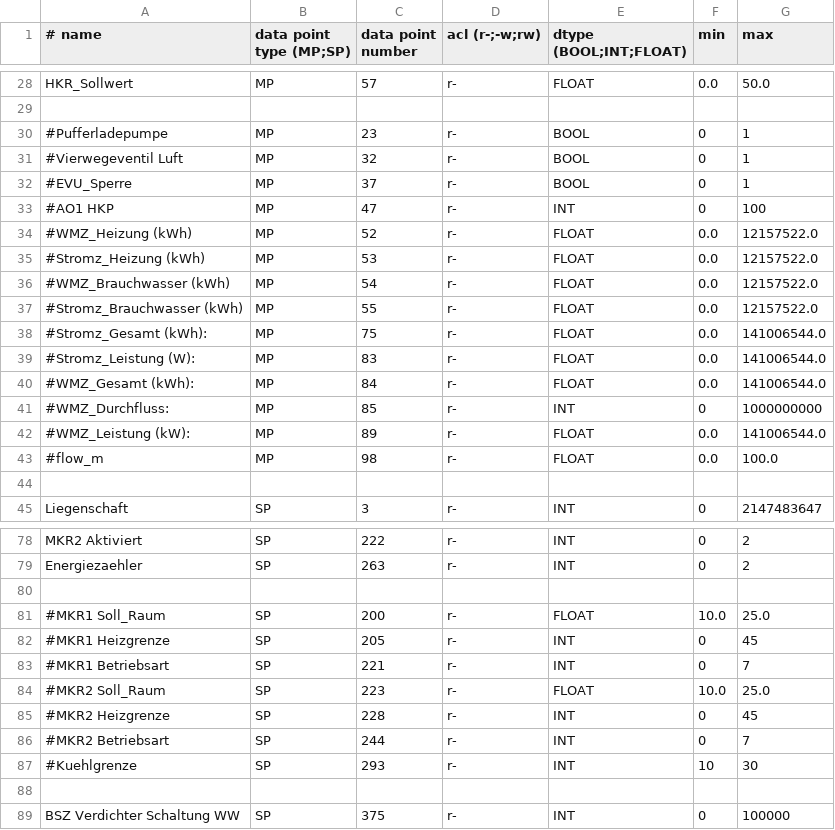
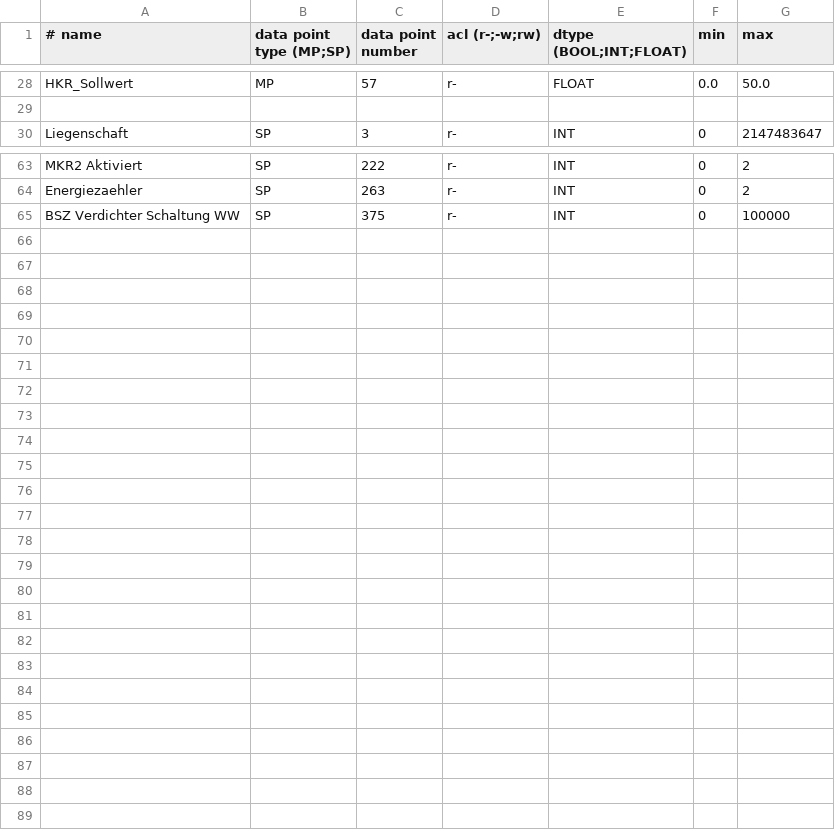
Before and after one commit to dstrigl/htheatpump, a CSV file: htheatpump/htparams.csv, drawn as a sheet; only a part is shown, gaps mark what is left out; the diff names each change by its address in the sheet, - before the commit and + after, or states it on an @@ line.

```diff
--- a/htheatpump/htparams.csv
+++ b/htheatpump/htparams.csv
-row 30: #Pufferladepumpe | MP | 23 | r- | BOOL | 0 | 1
-row 31: #Vierwegeventil Luft | MP | 32 | r- | BOOL | 0 | 1
-row 32: #EVU_Sperre | MP | 37 | r- | BOOL | 0 | 1
-row 33: #AO1 HKP | MP | 47 | r- | INT | 0 | 100
-row 34: #WMZ_Heizung (kWh) | MP | 52 | r- | FLOAT | 0.0 | 12157522.0
-row 35: #Stromz_Heizung (kWh) | MP | 53 | r- | FLOAT | 0.0 | 12157522.0
-row 36: #WMZ_Brauchwasser (kWh) | MP | 54 | r- | FLOAT | 0.0 | 12157522.0
-row 37: #Stromz_Brauchwasser (kWh) | MP | 55 | r- | FLOAT | 0.0 | 12157522.0
-row 38: #Stromz_Gesamt (kWh): | MP | 75 | r- | FLOAT | 0.0 | 141006544.0
-row 39: #Stromz_Leistung (W): | MP | 83 | r- | FLOAT | 0.0 | 141006544.0
-row 40: #WMZ_Gesamt (kWh): | MP | 84 | r- | FLOAT | 0.0 | 141006544.0
-row 41: #WMZ_Durchfluss: | MP | 85 | r- | INT | 0 | 1000000000
-row 42: #WMZ_Leistung (kW): | MP | 89 | r- | FLOAT | 0.0 | 141006544.0
-row 43: #flow_m | MP | 98 | r- | FLOAT | 0.0 | 100.0
-row 44: (empty)
-row 80: (empty)
-row 81: #MKR1 Soll_Raum | SP | 200 | r- | FLOAT | 10.0 | 25.0
-row 82: #MKR1 Heizgrenze | SP | 205 | r- | INT | 0 | 45
-row 83: #MKR1 Betriebsart | SP | 221 | r- | INT | 0 | 7
-row 84: #MKR2 Soll_Raum | SP | 223 | r- | FLOAT | 10.0 | 25.0
-row 85: #MKR2 Heizgrenze | SP | 228 | r- | INT | 0 | 45
-row 86: #MKR2 Betriebsart | SP | 244 | r- | INT | 0 | 7
-row 87: #Kuehlgrenze | SP | 293 | r- | INT | 10 | 30
-row 88: (empty)
```
Also changed, not shown: 3 other files.
